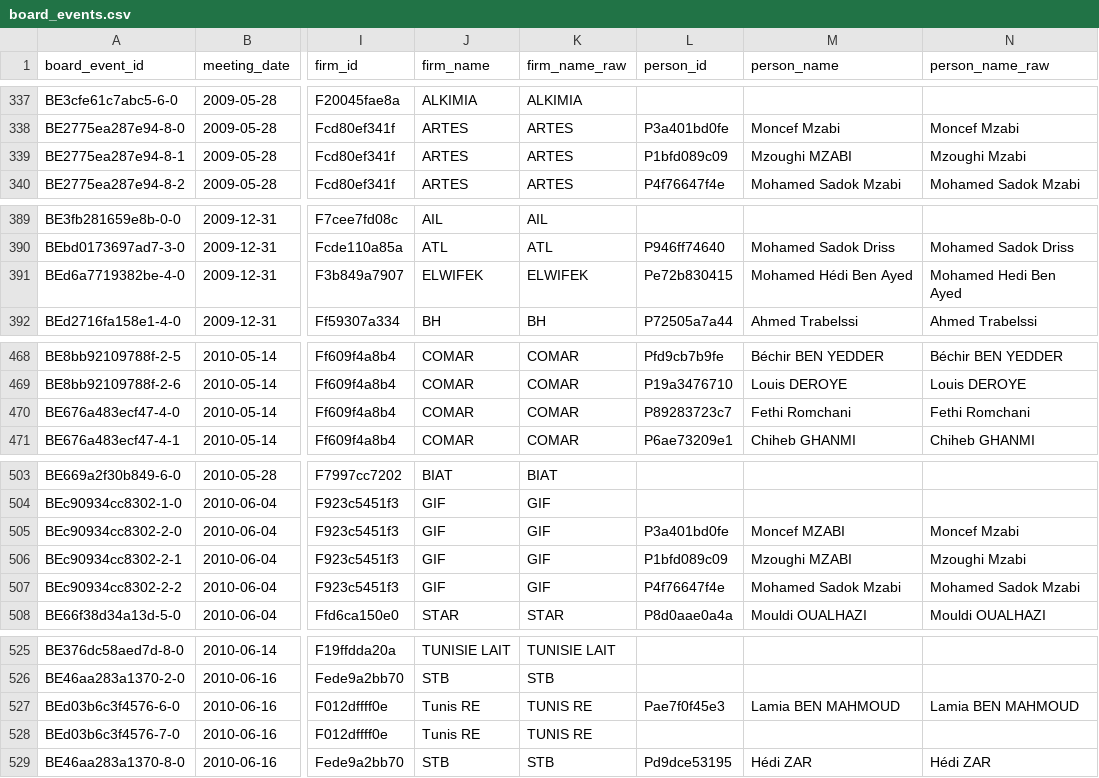
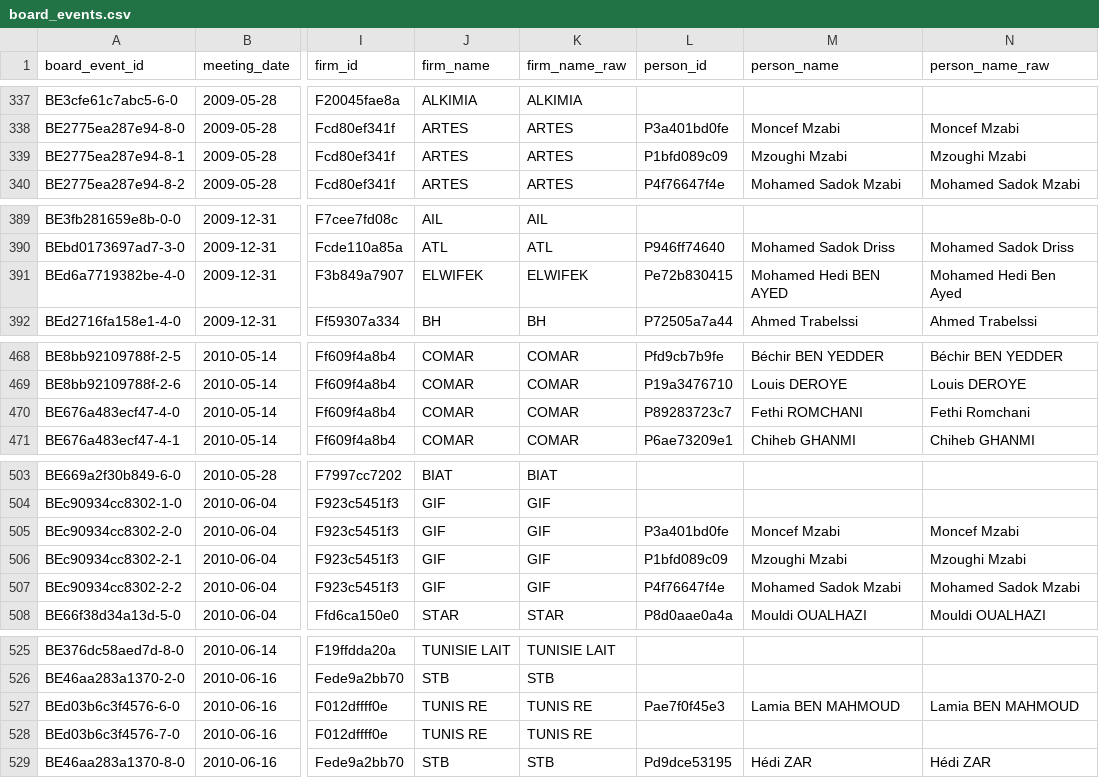
Before and after one commit to MedDhia/EliteNetworksTN, a CSV file: data/processed/bourse/board_events.csv, drawn as a sheet; only a part is shown, gaps mark what is left out; the diff covers the shown part only; the diff names each change by its address in the sheet, - before the commit and + after, or states it on an @@ line.

```diff
--- a/data/processed/bourse/board_events.csv
+++ b/data/processed/bourse/board_events.csv
-M339 (person_name): Mzoughi MZABI
+M339 (person_name): Mzoughi Mzabi
-M391 (person_name): Mohamed Hédi Ben Ayed
+M391 (person_name): Mohamed Hedi BEN AYED
-M470 (person_name): Fethi Romchani
+M470 (person_name): Fethi ROMCHANI
-M505 (person_name): Moncef MZABI
+M505 (person_name): Moncef Mzabi
-M506 (person_name): Mzoughi MZABI
+M506 (person_name): Mzoughi Mzabi
-J527:J528 (firm_name): Tunis RE
+J527:J528 (firm_name): TUNIS RE
```
Also changed, not shown: 1 edited cell elsewhere in this file, data/processed/bourse/layer_year_coverage.csv, data/processed/bourse/movements.csv, 16 other files.
